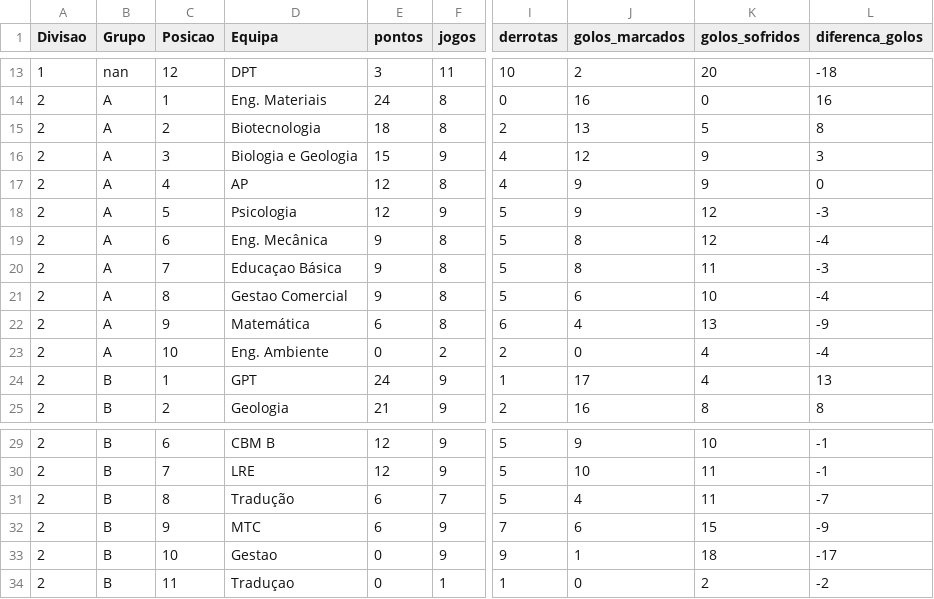
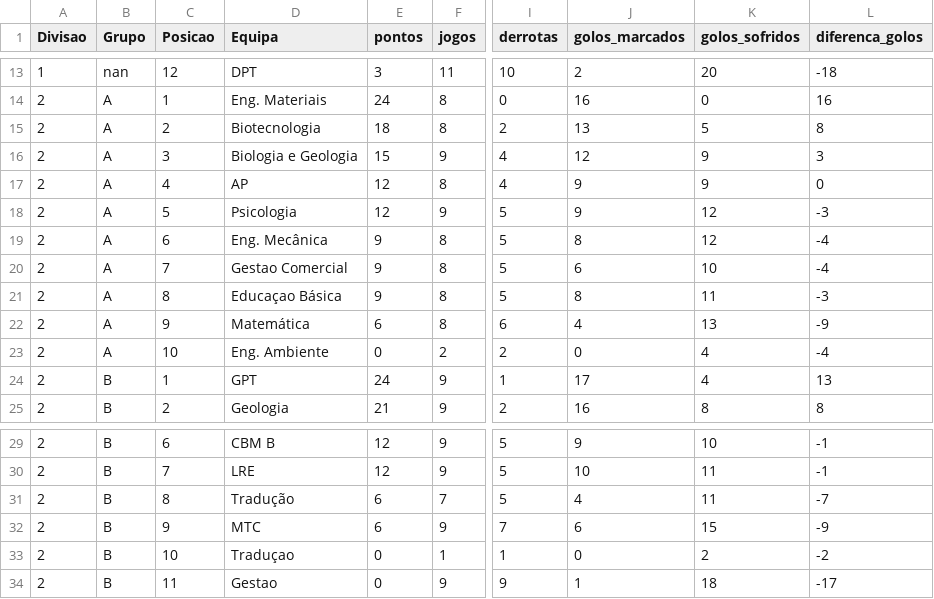
Before and after one commit to SlicF/mmr_ta-aua, a CSV file: elo_ratings/classificacao_VOLEIBOL FEMININO_24_25.csv, drawn as a sheet; only a part is shown, gaps mark what is left out; the diff names each change by its address in the sheet, - before the commit and + after, or states it on an @@ line.

```diff
--- a/elo_ratings/classificacao_VOLEIBOL FEMININO_24_25.csv
+++ b/elo_ratings/classificacao_VOLEIBOL FEMININO_24_25.csv
-D20 (Equipa): Educaçao Básica
+D20 (Equipa): Gestao Comercial
-J20 (golos_marcados): 8
+J20 (golos_marcados): 6
-K20 (golos_sofridos): 11
+K20 (golos_sofridos): 10
-L20 (diferenca_golos): -3
+L20 (diferenca_golos): -4
-D21 (Equipa): Gestao Comercial
+D21 (Equipa): Educaçao Básica
-J21 (golos_marcados): 6
+J21 (golos_marcados): 8
-K21 (golos_sofridos): 10
+K21 (golos_sofridos): 11
-L21 (diferenca_golos): -4
+L21 (diferenca_golos): -3
-D33 (Equipa): Gestao
+D33 (Equipa): Traduçao
-F33 (jogos): 9
+F33 (jogos): 1
-I33 (derrotas): 9
+I33 (derrotas): 1
-J33 (golos_marcados): 1
+J33 (golos_marcados): 0
-K33 (golos_sofridos): 18
+K33 (golos_sofridos): 2
-L33 (diferenca_golos): -17
+L33 (diferenca_golos): -2
-D34 (Equipa): Traduçao
+D34 (Equipa): Gestao
-F34 (jogos): 1
+F34 (jogos): 9
-I34 (derrotas): 1
+I34 (derrotas): 9
-J34 (golos_marcados): 0
+J34 (golos_marcados): 1
-K34 (golos_sofridos): 2
+K34 (golos_sofridos): 18
-L34 (diferenca_golos): -2
+L34 (diferenca_golos): -17
```
Also changed, not shown: elo_ratings/classificacao_ANDEBOL MISTO_24_25.csv, elo_ratings/classificacao_FUTSAL MASCULINO_24_25.csv, 1 other file.
